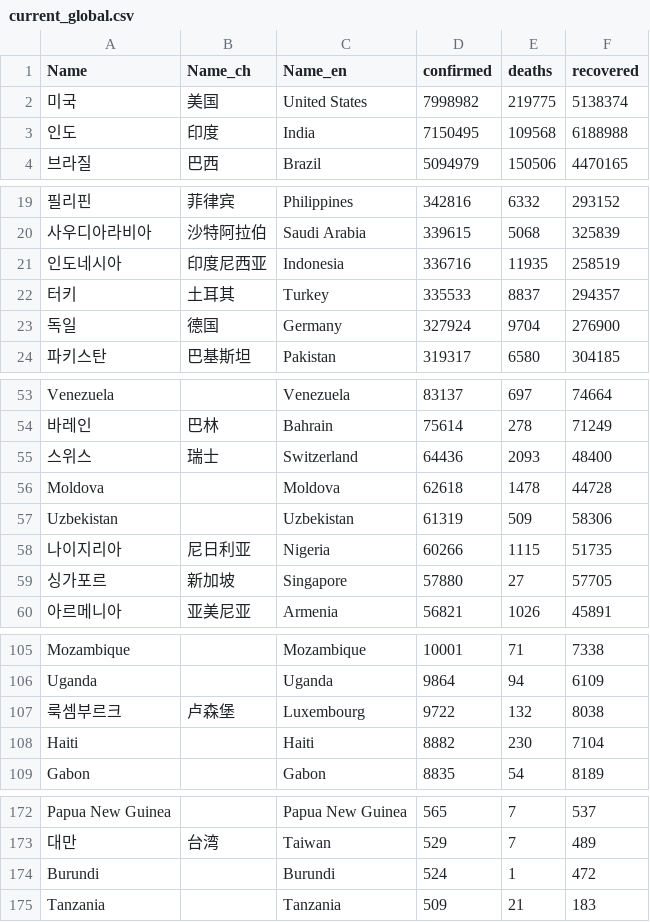
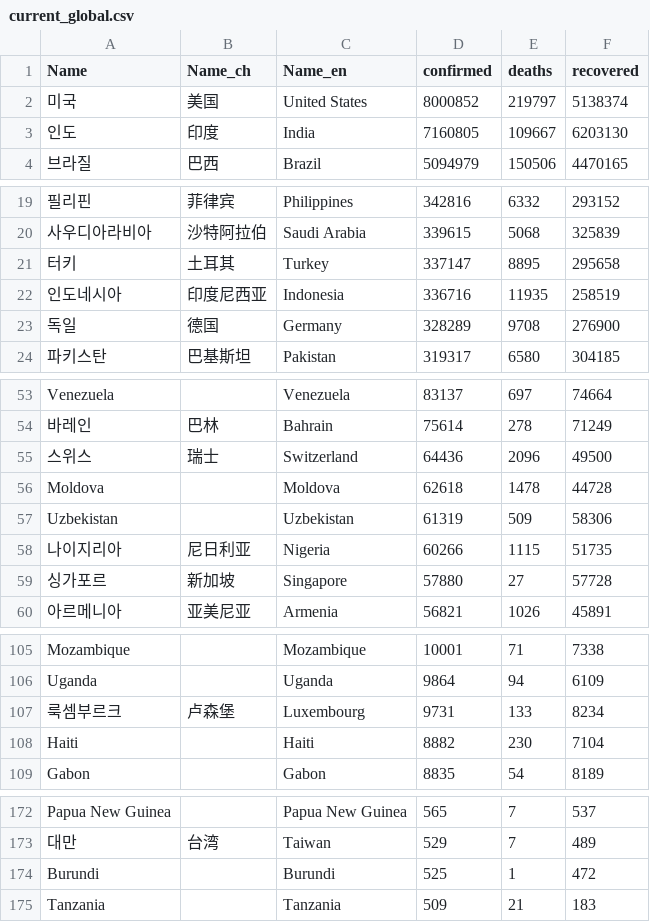
Before and after one commit to adrinerDP/livecod, a CSV file: data/current_global.csv, drawn as a sheet; only a part is shown, gaps mark what is left out; removed rows and columns are numbered as before the commit, all else as after; the diff names each change by its address in the sheet, - before the commit and + after, or states it on an @@ line.

```diff
--- a/data/current_global.csv
+++ b/data/current_global.csv
-D2 (confirmed): 7998982
+D2 (confirmed): 8000852
-E2 (deaths): 219775
+E2 (deaths): 219797
-D3 (confirmed): 7150495
+D3 (confirmed): 7160805
-E3 (deaths): 109568
+E3 (deaths): 109667
-F3 (recovered): 6188988
+F3 (recovered): 6203130
+row 21: 터키 | 土耳其 | Turkey | 337147 | 8895 | 295658
-row 22: 터키 | 土耳其 | Turkey | 335533 | 8837 | 294357
-D23 (confirmed): 327924
+D23 (confirmed): 328289
-E23 (deaths): 9704
+E23 (deaths): 9708
-E55 (deaths): 2093
+E55 (deaths): 2096
-F55 (recovered): 48400
+F55 (recovered): 49500
-F59 (recovered): 57705
+F59 (recovered): 57728
-D107 (confirmed): 9722
+D107 (confirmed): 9731
-E107 (deaths): 132
+E107 (deaths): 133
-F107 (recovered): 8038
+F107 (recovered): 8234
-D174 (confirmed): 524
+D174 (confirmed): 525
```
Also changed, not shown: data/news_google.csv, data/news_naver.csv, 5 other files.
